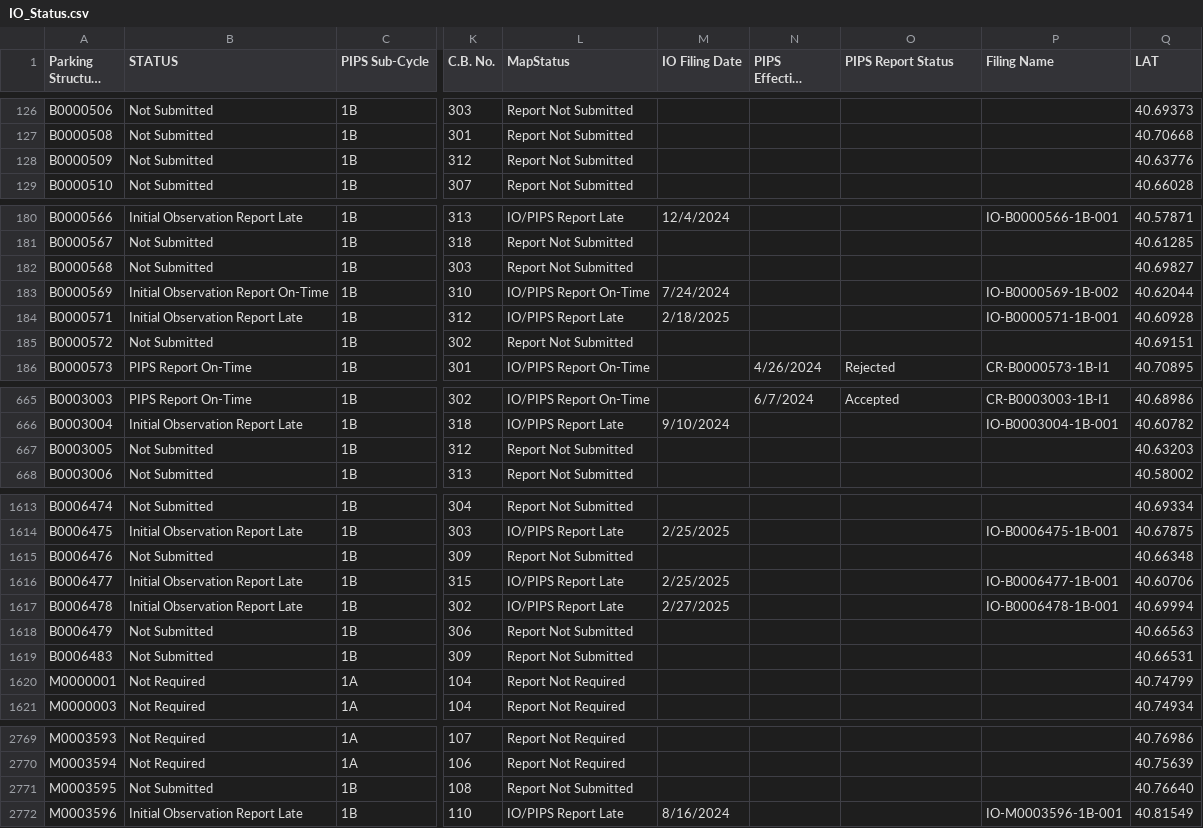
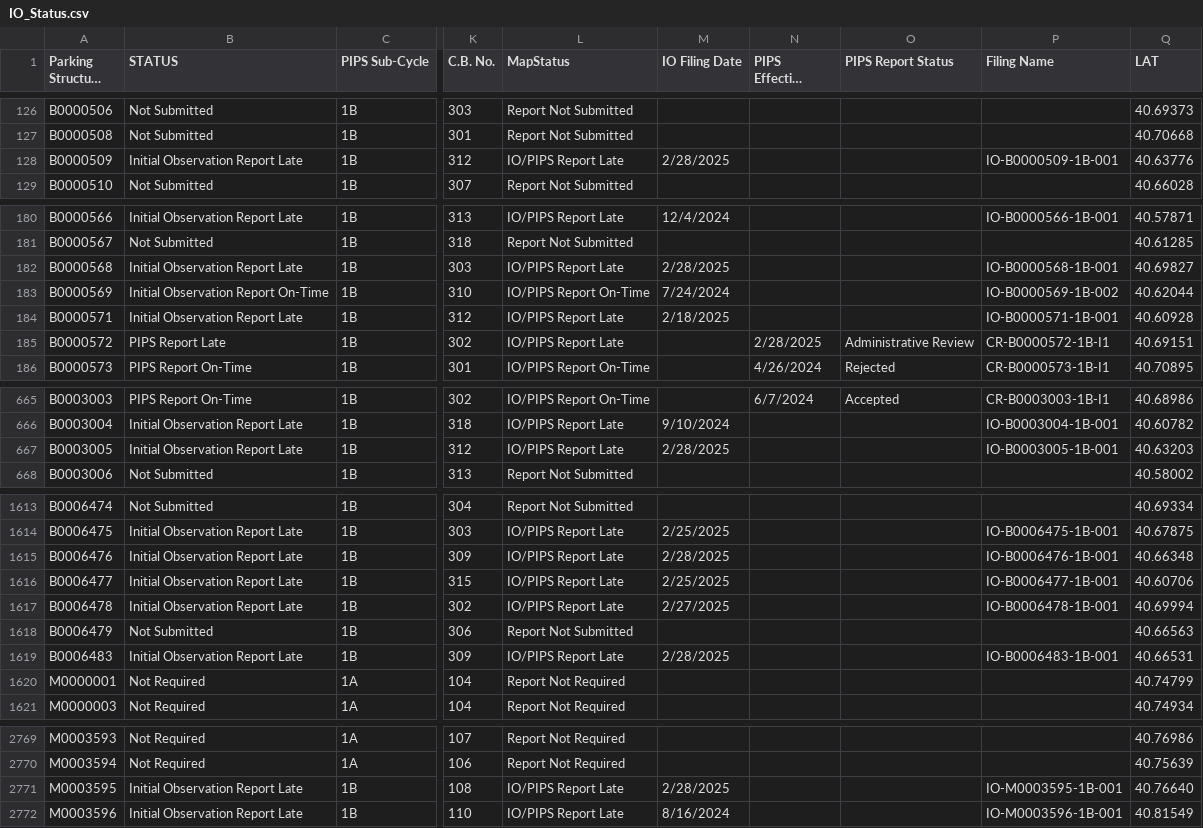
Before and after one commit to NYCDOB/ParkingStructures_InitialObservationReports, a CSV file: data/IO_Status.csv, drawn as a sheet; only a part is shown, gaps mark what is left out; long unchanged cells end in …; the diff covers the shown part only; the diff names each change by its address in the sheet, - before the commit and + after, or states it on an @@ line.

Commit message:
update from script Mon 03/03/2025  6:51:36.70, 5862 rows

```diff
--- a/data/IO_Status.csv
+++ b/data/IO_Status.csv
-B128 (STATUS): Not Submitted
+B128 (STATUS): Initial Observation Report Late
-L128 (MapStatus): Report Not Submitted
+L128 (MapStatus): IO/PIPS Report Late
-M128 (IO Filing Date): (empty)
+M128 (IO Filing Date): 2/28/2025
-P128 (Filing Name): (empty)
+P128 (Filing Name): IO-B0000509-1B-001
-B182 (STATUS): Not Submitted
+B182 (STATUS): Initial Observation Report Late
-L182 (MapStatus): Report Not Submitted
+L182 (MapStatus): IO/PIPS Report Late
-M182 (IO Filing Date): (empty)
+M182 (IO Filing Date): 2/28/2025
-P182 (Filing Name): (empty)
+P182 (Filing Name): IO-B0000568-1B-001
-B185 (STATUS): Not Submitted
+B185 (STATUS): PIPS Report Late
-L185 (MapStatus): Report Not Submitted
+L185 (MapStatus): IO/PIPS Report Late
-N185 (PIPS Effective Filing Date): (empty)
+N185 (PIPS Effective Filing Date): 2/28/2025
-O185 (PIPS Report Status): (empty)
+O185 (PIPS Report Status): Administrative Review
-P185 (Filing Name): (empty)
+P185 (Filing Name): CR-B0000572-1B-I1
-B667 (STATUS): Not Submitted
+B667 (STATUS): Initial Observation Report Late
-L667 (MapStatus): Report Not Submitted
+L667 (MapStatus): IO/PIPS Report Late
-M667 (IO Filing Date): (empty)
+M667 (IO Filing Date): 2/28/2025
-P667 (Filing Name): (empty)
+P667 (Filing Name): IO-B0003005-1B-001
-B1615 (STATUS): Not Submitted
+B1615 (STATUS): Initial Observation Report Late
-L1615 (MapStatus): Report Not Submitted
+L1615 (MapStatus): IO/PIPS Report Late
-M1615 (IO Filing Date): (empty)
+M1615 (IO Filing Date): 2/28/2025
-P1615 (Filing Name): (empty)
+P1615 (Filing Name): IO-B0006476-1B-001
-B1619 (STATUS): Not Submitted
+B1619 (STATUS): Initial Observation Report Late
-L1619 (MapStatus): Report Not Submitted
+L1619 (MapStatus): IO/PIPS Report Late
-M1619 (IO Filing Date): (empty)
+M1619 (IO Filing Date): 2/28/2025
-P1619 (Filing Name): (empty)
+P1619 (Filing Name): IO-B0006483-1B-001
-B2771 (STATUS): Not Submitted
+B2771 (STATUS): Initial Observation Report Late
-L2771 (MapStatus): Report Not Submitted
+L2771 (MapStatus): IO/PIPS Report Late
-M2771 (IO Filing Date): (empty)
+M2771 (IO Filing Date): 2/28/2025
-P2771 (Filing Name): (empty)
+P2771 (Filing Name): IO-M0003595-1B-001
```
Also changed, not shown: 12 edited cells elsewhere in this file.
